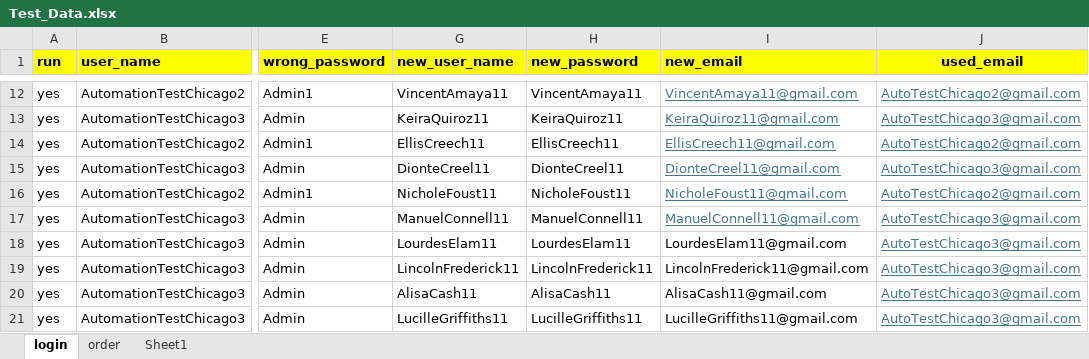
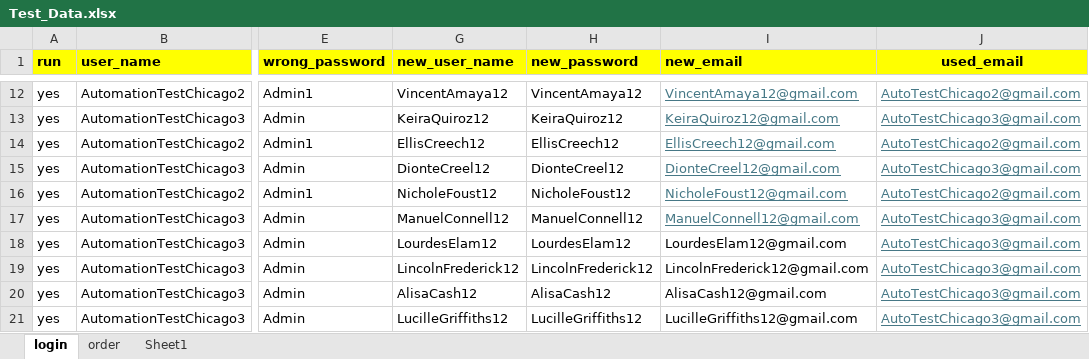
Before and after one commit to DmitriyV7/POM6, an Excel workbook: src/main/resources/test_data/Test_Data.xlsx, sheet login, drawn as a sheet; only a part is shown, gaps mark what is left out; values as stored, in another font and other column widths than the file's, no borders; the diff covers the shown part only; the diff names each change by its address in the sheet, - before the commit and + after, or states it on an @@ line.

```diff
--- a/src/main/resources/test_data/Test_Data.xlsx (sheet login)
+++ b/src/main/resources/test_data/Test_Data.xlsx (sheet login)
-G12 (new_user_name): VincentAmaya11
+G12 (new_user_name): VincentAmaya12
-H12 (new_password): VincentAmaya11
+H12 (new_password): VincentAmaya12
-I12 (new_email): VincentAmaya11@gmail.com
+I12 (new_email): VincentAmaya12@gmail.com
-G13 (new_user_name): KeiraQuiroz11
+G13 (new_user_name): KeiraQuiroz12
-H13 (new_password): KeiraQuiroz11
+H13 (new_password): KeiraQuiroz12
-I13 (new_email): KeiraQuiroz11@gmail.com
+I13 (new_email): KeiraQuiroz12@gmail.com
-G14 (new_user_name): EllisCreech11
+G14 (new_user_name): EllisCreech12
-H14 (new_password): EllisCreech11
+H14 (new_password): EllisCreech12
-I14 (new_email): EllisCreech11@gmail.com
+I14 (new_email): EllisCreech12@gmail.com
-G15 (new_user_name): DionteCreel11
+G15 (new_user_name): DionteCreel12
-H15 (new_password): DionteCreel11
+H15 (new_password): DionteCreel12
-I15 (new_email): DionteCreel11@gmail.com
+I15 (new_email): DionteCreel12@gmail.com
-G16 (new_user_name): NicholeFoust11
+G16 (new_user_name): NicholeFoust12
-H16 (new_password): NicholeFoust11
+H16 (new_password): NicholeFoust12
-I16 (new_email): NicholeFoust11@gmail.com
+I16 (new_email): NicholeFoust12@gmail.com
-G17 (new_user_name): ManuelConnell11
+G17 (new_user_name): ManuelConnell12
-H17 (new_password): ManuelConnell11
+H17 (new_password): ManuelConnell12
-I17 (new_email): ManuelConnell11@gmail.com
+I17 (new_email): ManuelConnell12@gmail.com
-G18 (new_user_name): LourdesElam11
+G18 (new_user_name): LourdesElam12
-H18 (new_password): LourdesElam11
+H18 (new_password): LourdesElam12
-I18 (new_email): LourdesElam11@gmail.com
+I18 (new_email): LourdesElam12@gmail.com
-G19 (new_user_name): LincolnFrederick11
+G19 (new_user_name): LincolnFrederick12
-H19 (new_password): LincolnFrederick11
+H19 (new_password): LincolnFrederick12
-I19 (new_email): LincolnFrederick11@gmail.com
+I19 (new_email): LincolnFrederick12@gmail.com
-G20 (new_user_name): AlisaCash11
+G20 (new_user_name): AlisaCash12
-H20 (new_password): AlisaCash11
+H20 (new_password): AlisaCash12
-I20 (new_email): AlisaCash11@gmail.com
+I20 (new_email): AlisaCash12@gmail.com
-G21 (new_user_name): LucilleGriffiths11
+G21 (new_user_name): LucilleGriffiths12
-H21 (new_password): LucilleGriffiths11
+H21 (new_password): LucilleGriffiths12
-I21 (new_email): LucilleGriffiths11@gmail.com
+I21 (new_email): LucilleGriffiths12@gmail.com
```
Also changed, not shown: 30 edited cells elsewhere in this sheet, sheet Sheet1, sheet order, 1 other file.
